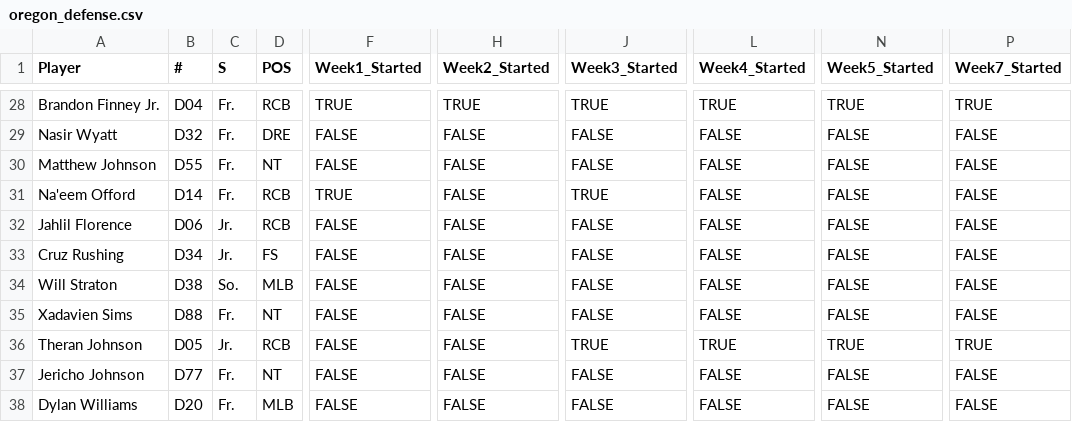
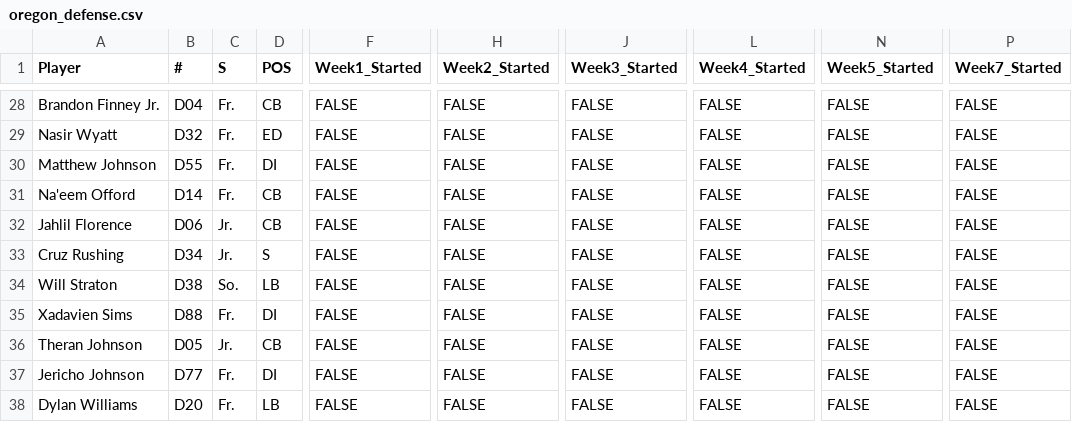
Before and after one commit to victorres11/matchup-analytics, a CSV file: data/csv/team_data/oregon/oregon_defense.csv, drawn as a sheet; only a part is shown, gaps mark what is left out; the diff covers the shown part only; the diff names each change by its address in the sheet, - before the commit and + after, or states it on an @@ line.

```diff
--- a/data/csv/team_data/oregon/oregon_defense.csv
+++ b/data/csv/team_data/oregon/oregon_defense.csv
-D28 (POS): RCB
+D28 (POS): CB
-F28 (Week1_Started): TRUE
+F28 (Week1_Started): FALSE
-H28 (Week2_Started): TRUE
+H28 (Week2_Started): FALSE
-J28 (Week3_Started): TRUE
+J28 (Week3_Started): FALSE
-L28 (Week4_Started): TRUE
+L28 (Week4_Started): FALSE
-N28 (Week5_Started): TRUE
+N28 (Week5_Started): FALSE
-P28 (Week7_Started): TRUE
+P28 (Week7_Started): FALSE
-D29 (POS): DRE
+D29 (POS): ED
-D30 (POS): NT
+D30 (POS): DI
-D31:D32 (POS): RCB
+D31:D32 (POS): CB
-F31 (Week1_Started): TRUE
+F31 (Week1_Started): FALSE
-J31 (Week3_Started): TRUE
+J31 (Week3_Started): FALSE
-D33 (POS): FS
+D33 (POS): S
-D34 (POS): MLB
+D34 (POS): LB
-D35 (POS): NT
+D35 (POS): DI
-D36 (POS): RCB
+D36 (POS): CB
-J36 (Week3_Started): TRUE
+J36 (Week3_Started): FALSE
-L36 (Week4_Started): TRUE
+L36 (Week4_Started): FALSE
-N36 (Week5_Started): TRUE
+N36 (Week5_Started): FALSE
-P36 (Week7_Started): TRUE
+P36 (Week7_Started): FALSE
-D37 (POS): NT
+D37 (POS): DI
-D38 (POS): MLB
+D38 (POS): LB
```
Also changed, not shown: 112 edited cells elsewhere in this file, data/csv/team_data/oregon/oregon_offense.csv, 1 other file.
